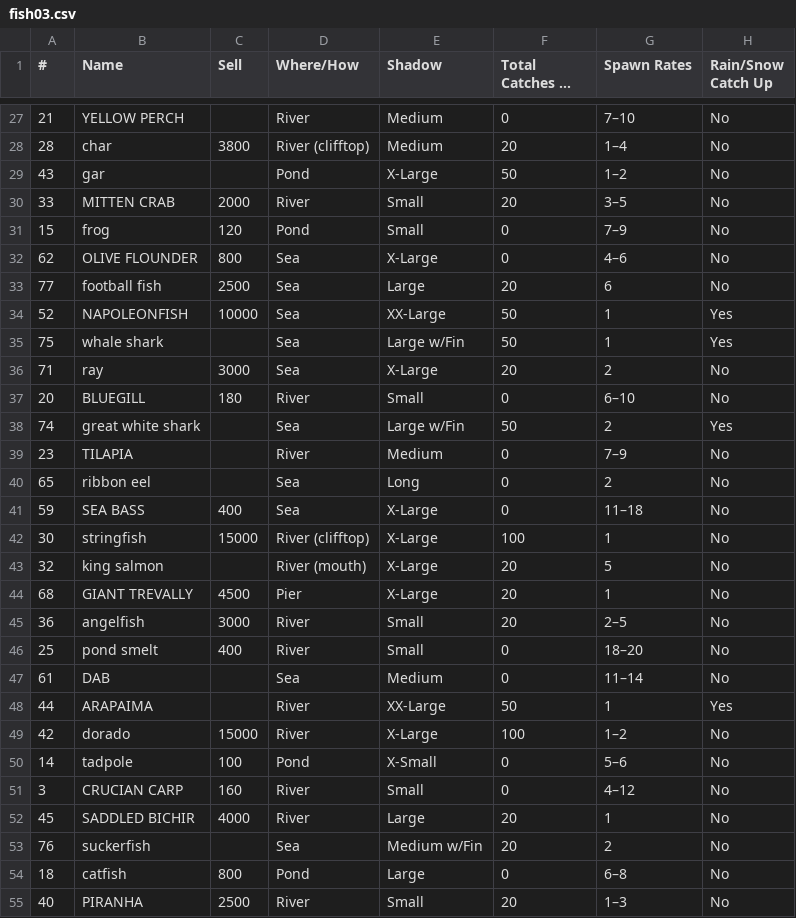
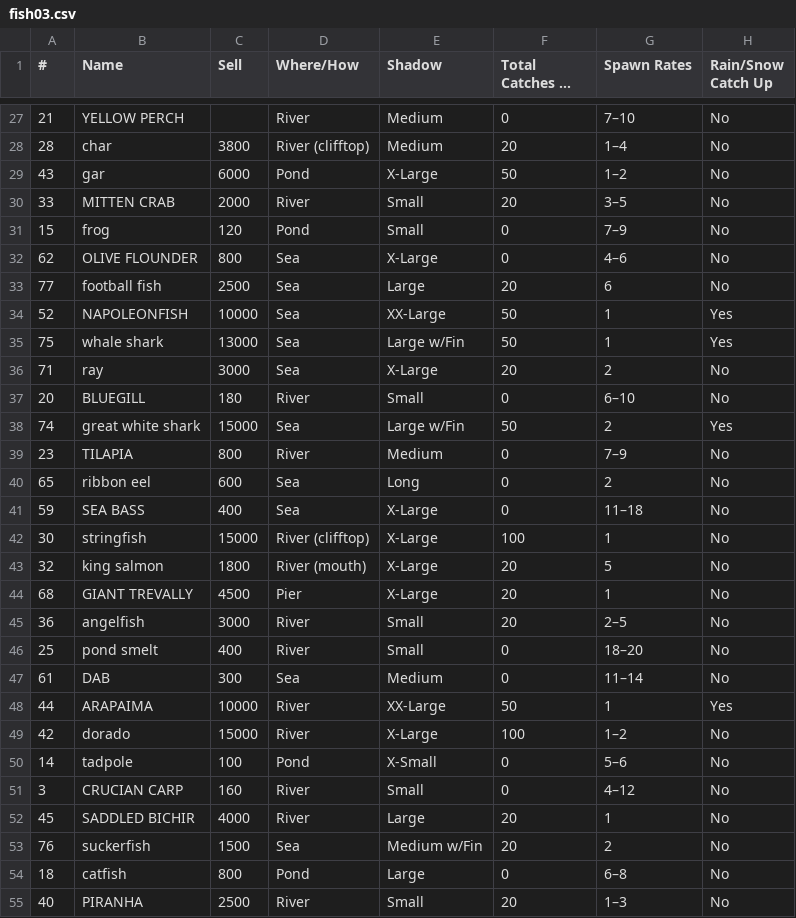
Before and after one commit to TerryPotato/acnh-analytics-pipeline, a CSV file: data/csv_files/3.delivery/fish03.csv, drawn as a sheet; only a part is shown, gaps mark what is left out; long unchanged cells end in …; the diff names each change by its address in the sheet, - before the commit and + after, or states it on an @@ line.

```diff
--- a/data/csv_files/3.delivery/fish03.csv
+++ b/data/csv_files/3.delivery/fish03.csv
-C29 (Sell): (empty)
+C29 (Sell): 6000
-C35 (Sell): (empty)
+C35 (Sell): 13000
-C38 (Sell): (empty)
+C38 (Sell): 15000
-C39 (Sell): (empty)
+C39 (Sell): 800
-C40 (Sell): (empty)
+C40 (Sell): 600
-C43 (Sell): (empty)
+C43 (Sell): 1800
-C47 (Sell): (empty)
+C47 (Sell): 300
-C48 (Sell): (empty)
+C48 (Sell): 10000
-C53 (Sell): (empty)
+C53 (Sell): 1500
```
Also changed, not shown: data/csv_files/2.transformation/insects02.csv, data/csv_files/3.delivery/fossils03.csv, 10 other files.
